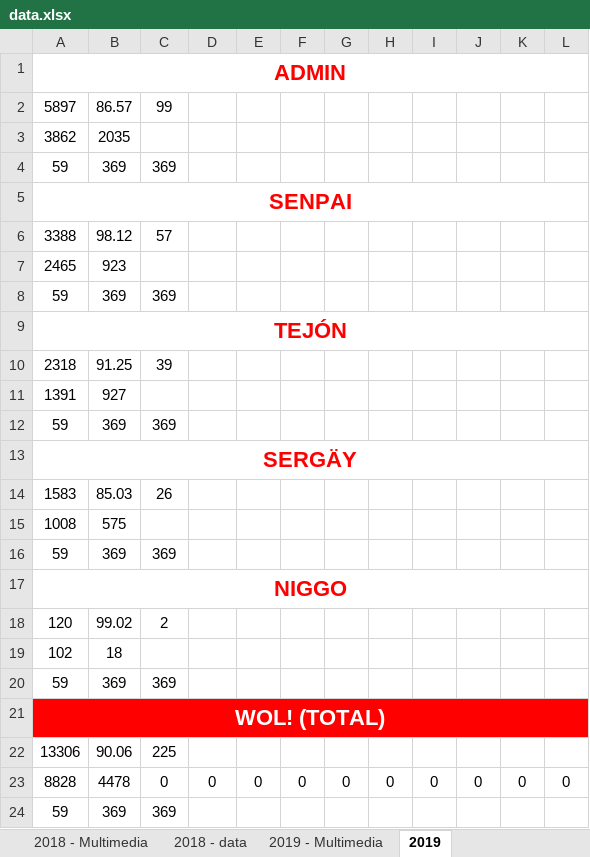
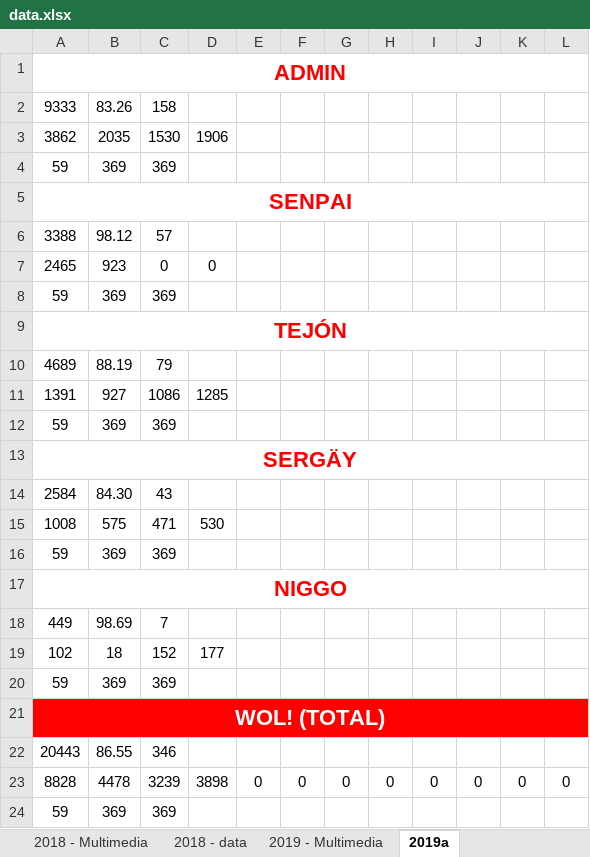
Before and after one commit to alarconjuanesteban/Year-In-Stats, an Excel workbook: Main/Data/data.xlsx, sheet 2019a, drawn as a sheet; values as stored, in another font and other column widths than the file's, no borders; removed rows and columns are numbered as before the commit, all else as after; the diff names each change by its address in the sheet, - before the commit and + after, or states it on an @@ line.

```diff
--- a/Main/Data/data.xlsx (sheet 2019a)
+++ b/Main/Data/data.xlsx (sheet 2019a)
-sheet tab: 2019
+sheet tab: 2019a
-row 2: 5897 | 86.57 | 99
+row 2: 9333 | 83.26 | 158
-C3: (empty)
+C3: 1530
-D3: (empty)
+D3: 1906
-C7: (empty)
+C7: 0
-D7: (empty)
+D7: 0
-row 10: 2318 | 91.25 | 39
+row 10: 4689 | 88.19 | 79
-C11: (empty)
+C11: 1086
-D11: (empty)
+D11: 1285
-row 14: 1583 | 85.03 | 26
+row 14: 2584 | 84.30 | 43
-C15: (empty)
+C15: 471
-D15: (empty)
+D15: 530
-row 18: 120 | 99.02 | 2
+row 18: 449 | 98.69 | 7
-C19: (empty)
+C19: 152
-D19: (empty)
+D19: 177
-row 22: 13306 | 90.06 | 225
+row 22: 20443 | 86.55 | 346
-C23: 0
+C23: 3239
-D23: 0
+D23: 3898
```
Also changed, not shown: sheet 2019 - Multimedia, formulas that keep their value, 10 other files.
